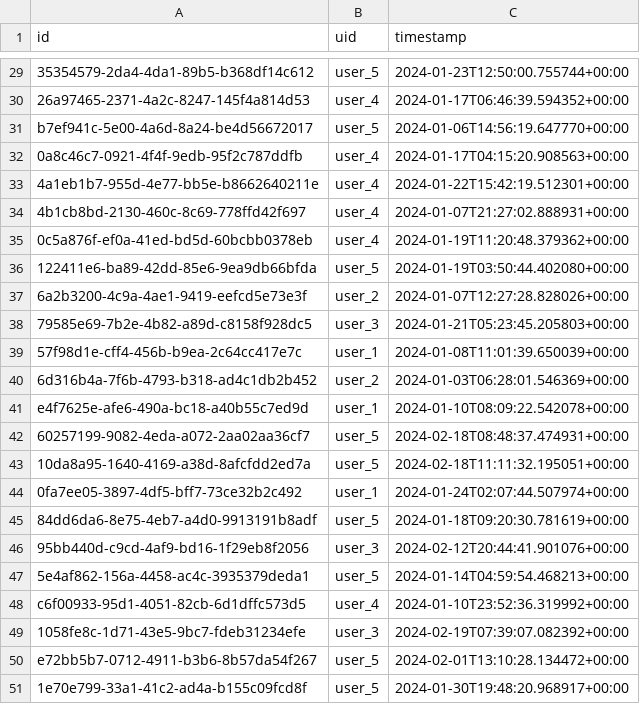
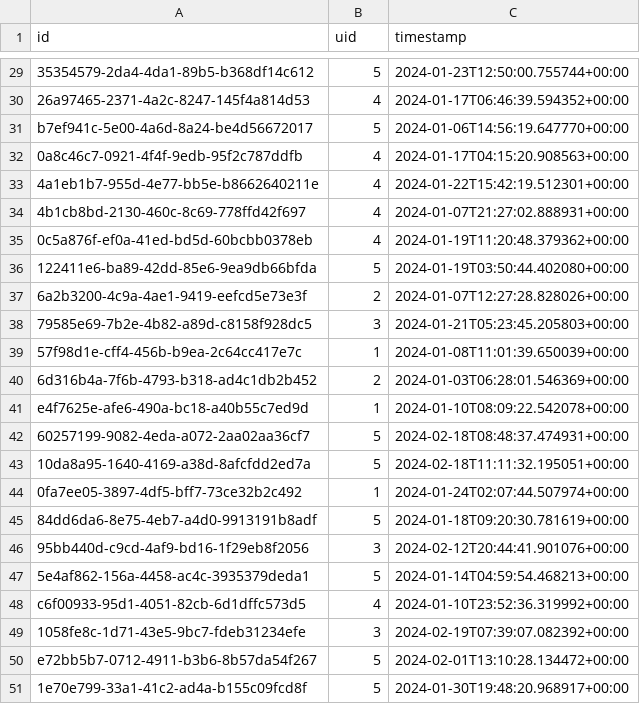
Before and after one commit to KaiaHealth/kaiahealth_hiring-analytics-engineer, a CSV file: seeds/raw_user_events.csv, drawn as a sheet; only a part is shown, gaps mark what is left out; the diff covers the shown part only.

Commit message:
integrate user table

```diff
--- a/seeds/raw_user_events.csv
+++ b/seeds/raw_user_events.csv
@@ -29,23 +29,23 @@
-"35354579-2da4-4da1-89b5-b368df14c612","user_5","2024-01-23T12:50:00.755744+00:00"
-"26a97465-2371-4a2c-8247-145f4a814d53","user_4","2024-01-17T06:46:39.594352+00:00"
-"b7ef941c-5e00-4a6d-8a24-be4d56672017","user_5","2024-01-06T14:56:19.647770+00:00"
-"0a8c46c7-0921-4f4f-9edb-95f2c787ddfb","user_4","2024-01-17T04:15:20.908563+00:00"
-"4a1eb1b7-955d-4e77-bb5e-b8662640211e","user_4","2024-01-22T15:42:19.512301+00:00"
-"4b1cb8bd-2130-460c-8c69-778ffd42f697","user_4","2024-01-07T21:27:02.888931+00:00"
-"0c5a876f-ef0a-41ed-bd5d-60bcbb0378eb","user_4","2024-01-19T11:20:48.379362+00:00"
-"122411e6-ba89-42dd-85e6-9ea9db66bfda","user_5","2024-01-19T03:50:44.402080+00:00"
-"6a2b3200-4c9a-4ae1-9419-eefcd5e73e3f","user_2","2024-01-07T12:27:28.828026+00:00"
-"79585e69-7b2e-4b82-a89d-c8158f928dc5","user_3","2024-01-21T05:23:45.205803+00:00"
-"57f98d1e-cff4-456b-b9ea-2c64cc417e7c","user_1","2024-01-08T11:01:39.650039+00:00"
-"6d316b4a-7f6b-4793-b318-ad4c1db2b452","user_2","2024-01-03T06:28:01.546369+00:00"
-"e4f7625e-afe6-490a-bc18-a40b55c7ed9d","user_1","2024-01-10T08:09:22.542078+00:00"
-"60257199-9082-4eda-a072-2aa02aa36cf7","user_5","2024-02-18T08:48:37.474931+00:00"
-"10da8a95-1640-4169-a38d-8afcfdd2ed7a","user_5","2024-02-18T11:11:32.195051+00:00"
-"0fa7ee05-3897-4df5-bff7-73ce32b2c492","user_1","2024-01-24T02:07:44.507974+00:00"
-"84dd6da6-8e75-4eb7-a4d0-9913191b8adf","user_5","2024-01-18T09:20:30.781619+00:00"
-"95bb440d-c9cd-4af9-bd16-1f29eb8f2056","user_3","2024-02-12T20:44:41.901076+00:00"
-"5e4af862-156a-4458-ac4c-3935379deda1","user_5","2024-01-14T04:59:54.468213+00:00"
-"c6f00933-95d1-4051-82cb-6d1dffc573d5","user_4","2024-01-10T23:52:36.319992+00:00"
-"1058fe8c-1d71-43e5-9bc7-fdeb31234efe","user_3","2024-02-19T07:39:07.082392+00:00"
-"e72bb5b7-0712-4911-b3b6-8b57da54f267","user_5","2024-02-01T13:10:28.134472+00:00"
-"1e70e799-33a1-41c2-ad4a-b155c09fcd8f","user_5","2024-01-30T19:48:20.968917+00:00"
+"35354579-2da4-4da1-89b5-b368df14c612","5","2024-01-23T12:50:00.755744+00:00"
+"26a97465-2371-4a2c-8247-145f4a814d53","4","2024-01-17T06:46:39.594352+00:00"
+"b7ef941c-5e00-4a6d-8a24-be4d56672017","5","2024-01-06T14:56:19.647770+00:00"
+"0a8c46c7-0921-4f4f-9edb-95f2c787ddfb","4","2024-01-17T04:15:20.908563+00:00"
+"4a1eb1b7-955d-4e77-bb5e-b8662640211e","4","2024-01-22T15:42:19.512301+00:00"
+"4b1cb8bd-2130-460c-8c69-778ffd42f697","4","2024-01-07T21:27:02.888931+00:00"
+"0c5a876f-ef0a-41ed-bd5d-60bcbb0378eb","4","2024-01-19T11:20:48.379362+00:00"
+"122411e6-ba89-42dd-85e6-9ea9db66bfda","5","2024-01-19T03:50:44.402080+00:00"
+"6a2b3200-4c9a-4ae1-9419-eefcd5e73e3f","2","2024-01-07T12:27:28.828026+00:00"
+"79585e69-7b2e-4b82-a89d-c8158f928dc5","3","2024-01-21T05:23:45.205803+00:00"
+"57f98d1e-cff4-456b-b9ea-2c64cc417e7c","1","2024-01-08T11:01:39.650039+00:00"
+"6d316b4a-7f6b-4793-b318-ad4c1db2b452","2","2024-01-03T06:28:01.546369+00:00"
+"e4f7625e-afe6-490a-bc18-a40b55c7ed9d","1","2024-01-10T08:09:22.542078+00:00"
+"60257199-9082-4eda-a072-2aa02aa36cf7","5","2024-02-18T08:48:37.474931+00:00"
+"10da8a95-1640-4169-a38d-8afcfdd2ed7a","5","2024-02-18T11:11:32.195051+00:00"
+"0fa7ee05-3897-4df5-bff7-73ce32b2c492","1","2024-01-24T02:07:44.507974+00:00"
+"84dd6da6-8e75-4eb7-a4d0-9913191b8adf","5","2024-01-18T09:20:30.781619+00:00"
+"95bb440d-c9cd-4af9-bd16-1f29eb8f2056","3","2024-02-12T20:44:41.901076+00:00"
+"5e4af862-156a-4458-ac4c-3935379deda1","5","2024-01-14T04:59:54.468213+00:00"
+"c6f00933-95d1-4051-82cb-6d1dffc573d5","4","2024-01-10T23:52:36.319992+00:00"
+"1058fe8c-1d71-43e5-9bc7-fdeb31234efe","3","2024-02-19T07:39:07.082392+00:00"
+"e72bb5b7-0712-4911-b3b6-8b57da54f267","5","2024-02-01T13:10:28.134472+00:00"
+"1e70e799-33a1-41c2-ad4a-b155c09fcd8f","5","2024-01-30T19:48:20.968917+00:00"
```
Also changed, not shown: 27 edited cells elsewhere in this file, 4 other files.
